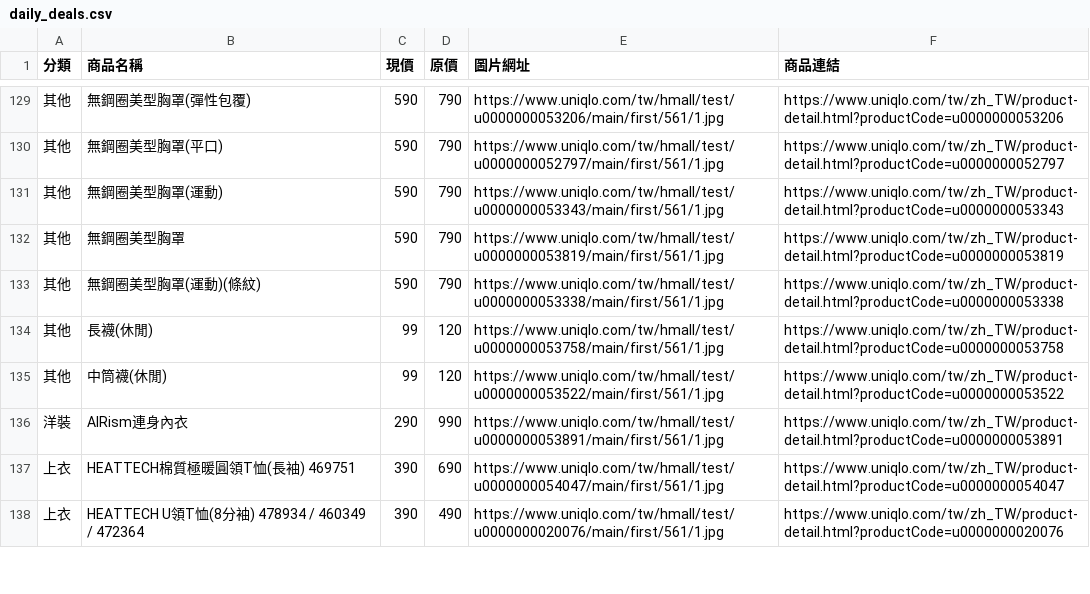
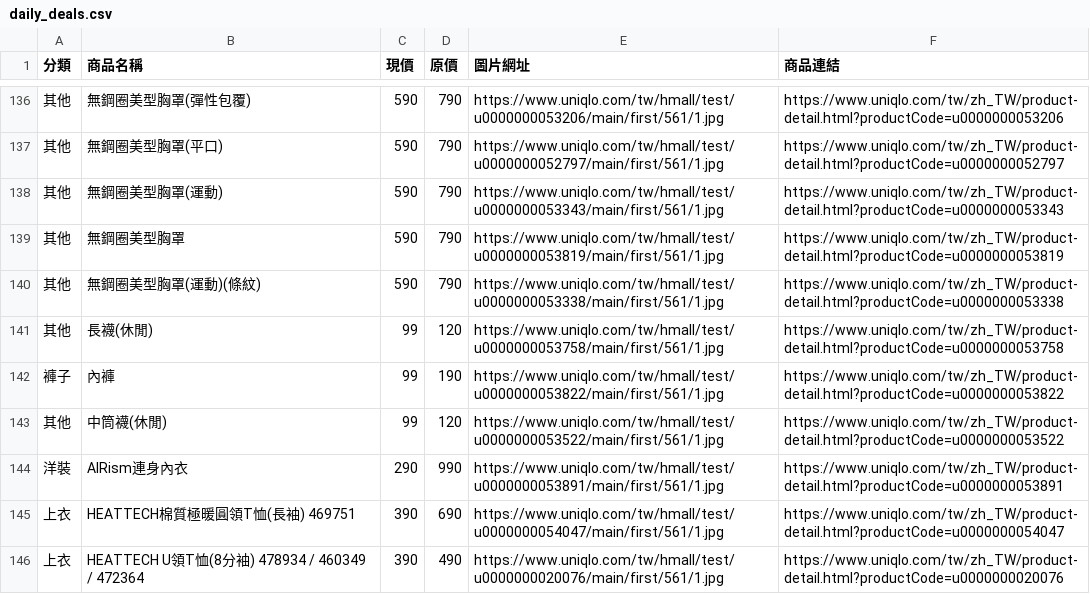
Before and after one commit to mooder16/on-sell-tracker, a CSV file: daily_deals.csv, drawn as a sheet; only a part is shown, gaps mark what is left out; the diff covers the shown part only.

```diff
--- a/daily_deals.csv
+++ b/daily_deals.csv
@@ -134,2 +141,3 @@
 其他,長襪(休閒),99,120,https://www.uniqlo.com/tw/hmall/test/u0000000053758/main/first/561/1.jpg,https://www.uniqlo.com/tw/zh_TW/product-detail.html?productCode=u0000000053758
+褲子,內褲,99,190,https://www.uniqlo.com/tw/hmall/test/u0000000053822/main/first/561/1.jpg,https://www.uniqlo.com/tw/zh_TW/product-detail.html?productCode=u0000000053822
 其他,中筒襪(休閒),99,120,https://www.uniqlo.com/tw/hmall/test/u0000000053522/main/first/561/1.jpg,https://www.uniqlo.com/tw/zh_TW/product-detail.html?productCode=u0000000053522
```
Also changed, not shown: 9 added rows and 3 removed rows elsewhere in this file, 5 other files.
